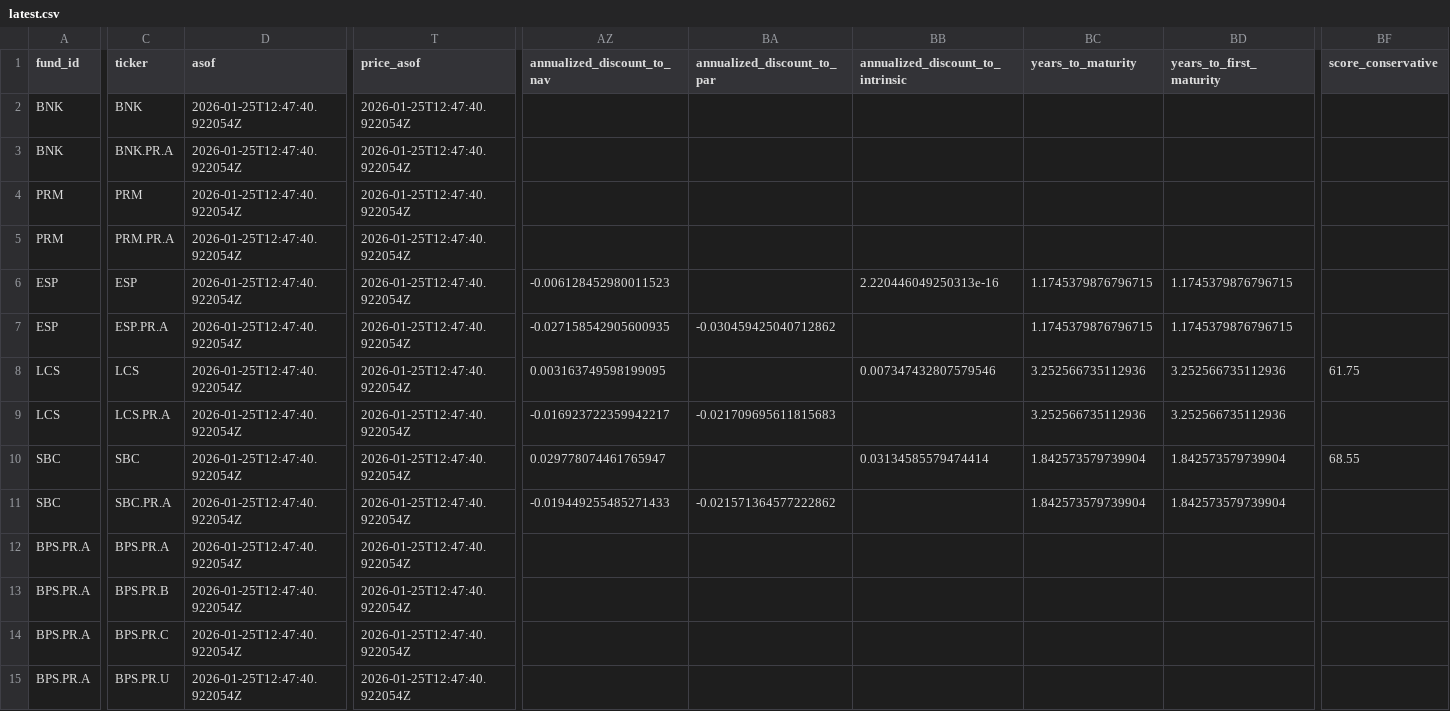
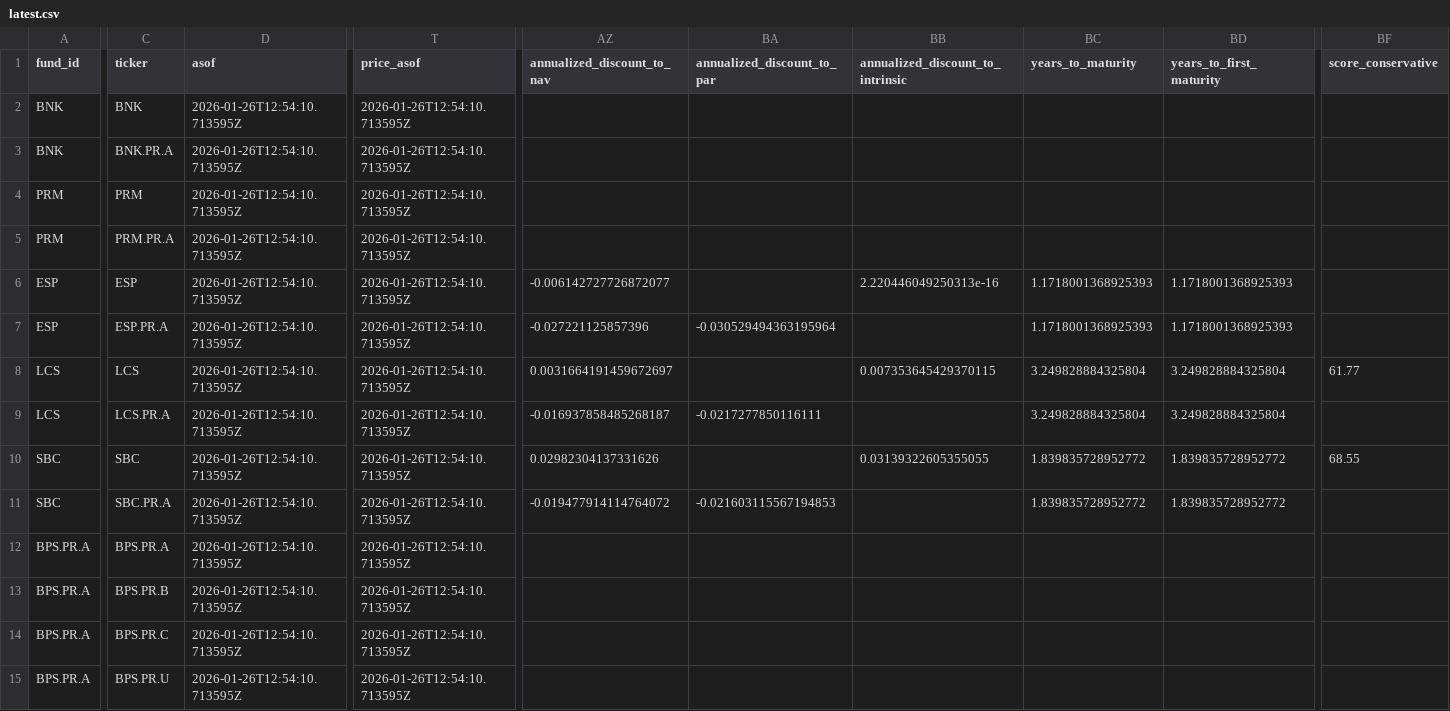
Before and after one commit to sherman-yang/splitfunds, a CSV file: data/latest.csv, drawn as a sheet; only a part is shown, gaps mark what is left out; the diff covers the shown part only; the diff names each change by its address in the sheet, - before the commit and + after, or states it on an @@ line.

```diff
--- a/data/latest.csv
+++ b/data/latest.csv
-D2:D15 (asof): 2026-01-25T12:47:40.922054Z
+D2:D15 (asof): 2026-01-26T12:54:10.713595Z
-T2:T15 (price_asof): 2026-01-25T12:47:40.922054Z
+T2:T15 (price_asof): 2026-01-26T12:54:10.713595Z
-AZ6 (annualized_discount_to_nav): -0.006128452980011523
+AZ6 (annualized_discount_to_nav): -0.006142727726872077
-BC6:BC7 (years_to_maturity): 1.1745379876796715
+BC6:BC7 (years_to_maturity): 1.1718001368925393
-BD6:BD7 (years_to_first_maturity): 1.1745379876796715
+BD6:BD7 (years_to_first_maturity): 1.1718001368925393
-AZ7 (annualized_discount_to_nav): -0.027158542905600935
+AZ7 (annualized_discount_to_nav): -0.027221125857396
-BA7 (annualized_discount_to_par): -0.030459425040712862
+BA7 (annualized_discount_to_par): -0.030529494363195964
-AZ8 (annualized_discount_to_nav): 0.003163749598199095
+AZ8 (annualized_discount_to_nav): 0.0031664191459672697
-BB8 (annualized_discount_to_intrinsic): 0.007347432807579546
+BB8 (annualized_discount_to_intrinsic): 0.007353645429370115
-BC8:BC9 (years_to_maturity): 3.252566735112936
+BC8:BC9 (years_to_maturity): 3.249828884325804
-BD8:BD9 (years_to_first_maturity): 3.252566735112936
+BD8:BD9 (years_to_first_maturity): 3.249828884325804
-BF8 (score_conservative): 61.75
+BF8 (score_conservative): 61.77
-AZ9 (annualized_discount_to_nav): -0.016923722359942217
+AZ9 (annualized_discount_to_nav): -0.016937858485268187
-BA9 (annualized_discount_to_par): -0.021709695611815683
+BA9 (annualized_discount_to_par): -0.0217277850116111
-AZ10 (annualized_discount_to_nav): 0.029778074461765947
+AZ10 (annualized_discount_to_nav): 0.02982304137331626
-BB10 (annualized_discount_to_intrinsic): 0.03134585579474414
+BB10 (annualized_discount_to_intrinsic): 0.03139322605355055
-BC10:BC11 (years_to_maturity): 1.842573579739904
+BC10:BC11 (years_to_maturity): 1.839835728952772
-BD10:BD11 (years_to_first_maturity): 1.842573579739904
+BD10:BD11 (years_to_first_maturity): 1.839835728952772
-AZ11 (annualized_discount_to_nav): -0.019449255485271433
+AZ11 (annualized_discount_to_nav): -0.019477914114764072
-BA11 (annualized_discount_to_par): -0.021571364577222862
+BA11 (annualized_discount_to_par): -0.021603115567194853
```
Also changed, not shown: 101 edited cells elsewhere in this file, 1 other file.
